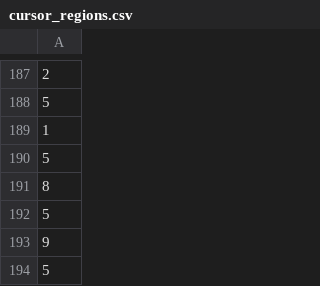
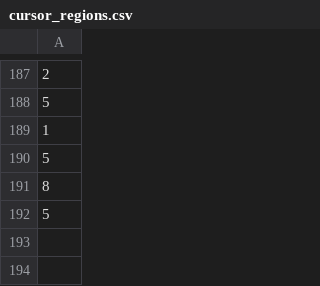
Before and after one commit to mrtelisa/reachy2_teleop_grasping_and_simulation, a CSV file: config/cursor_regions.csv, drawn as a sheet; only a part is shown, gaps mark what is left out; the diff names each change by its address in the sheet, - before the commit and + after, or states it on an @@ line.

```diff
--- a/config/cursor_regions.csv
+++ b/config/cursor_regions.csv
-row 193: 9
-row 194: 5
```
Also changed, not shown: 3 other files.
